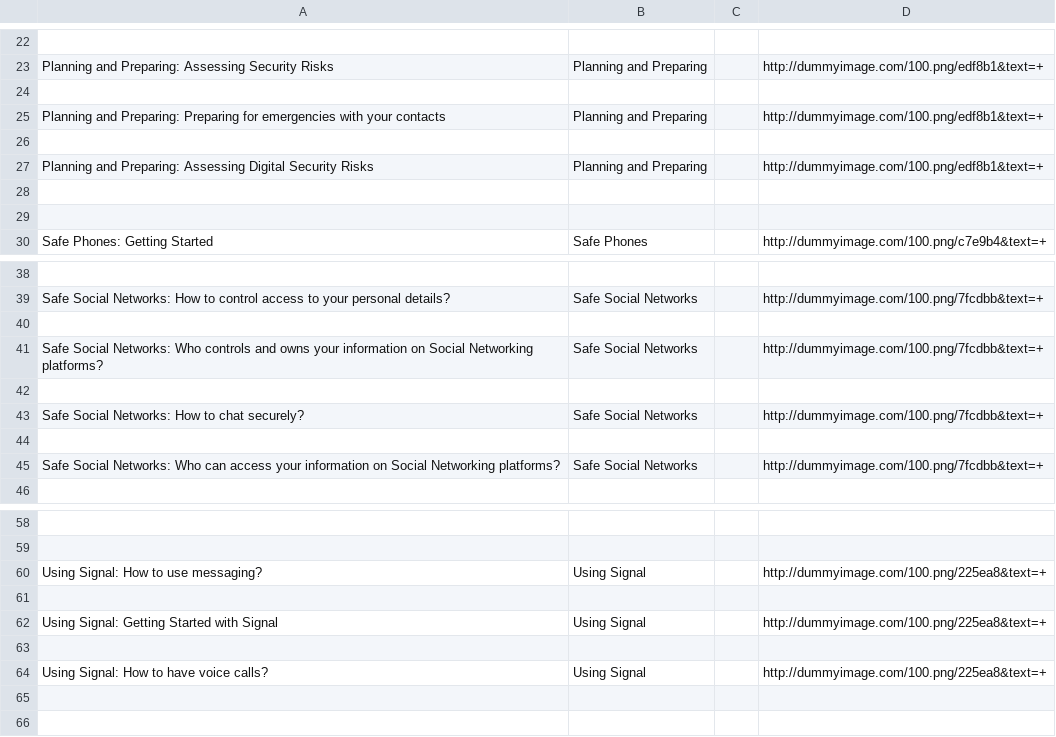
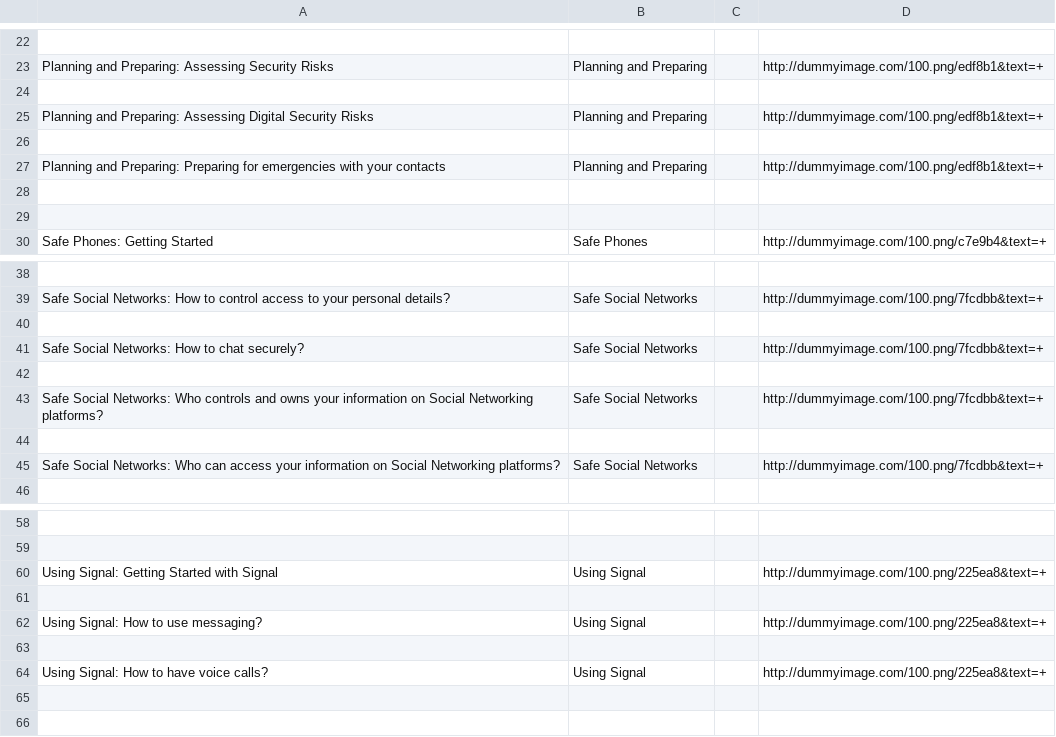
Before and after one commit to iilab/openmentoring-web, a CSV file: citizen/elements.csv, drawn as a sheet; only a part is shown, gaps mark what is left out; removed rows and columns are numbered as before the commit, all else as after; the diff names each change by its address in the sheet, - before the commit and + after, or states it on an @@ line.

```diff
--- a/citizen/elements.csv
+++ b/citizen/elements.csv
@@ row 27 moved to row 25: Planning and Preparing: Assessing Digita… @@
+row 26: (empty)
-row 26: (empty)
@@ row 43 moved to row 41: Safe Social Networks: How to chat secure… @@
+row 42: (empty)
-row 42: (empty)
@@ row 62 moved to row 60: Using Signal: Getting Started with Signa… @@
+row 61: (empty)
-row 61: (empty)
```
Also changed, not shown: 51 other files.
